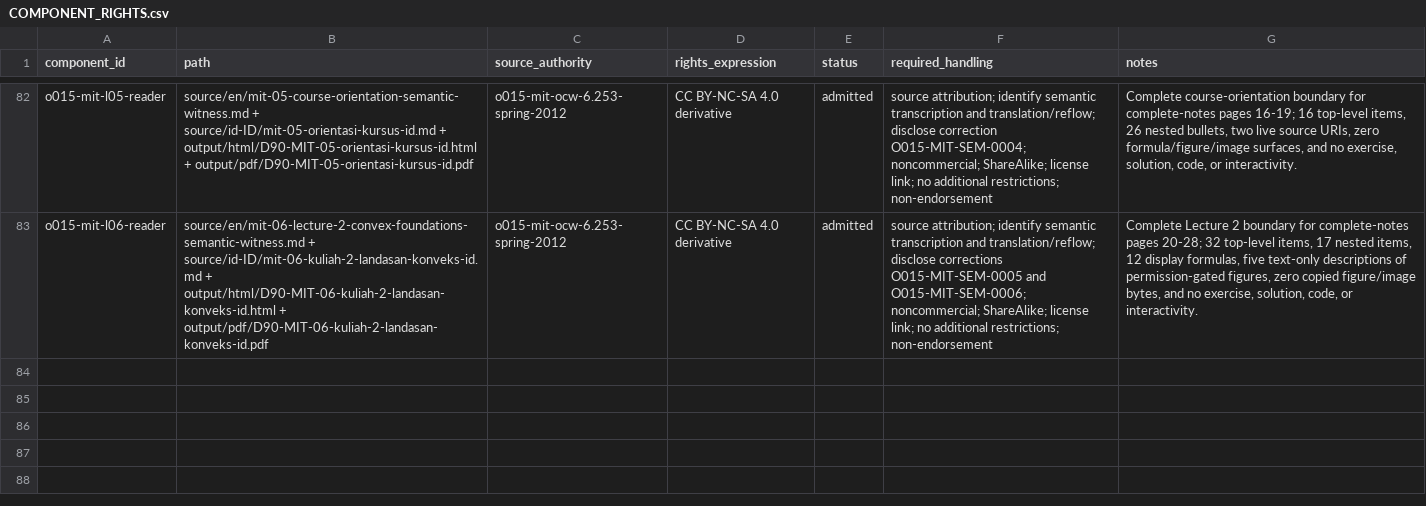
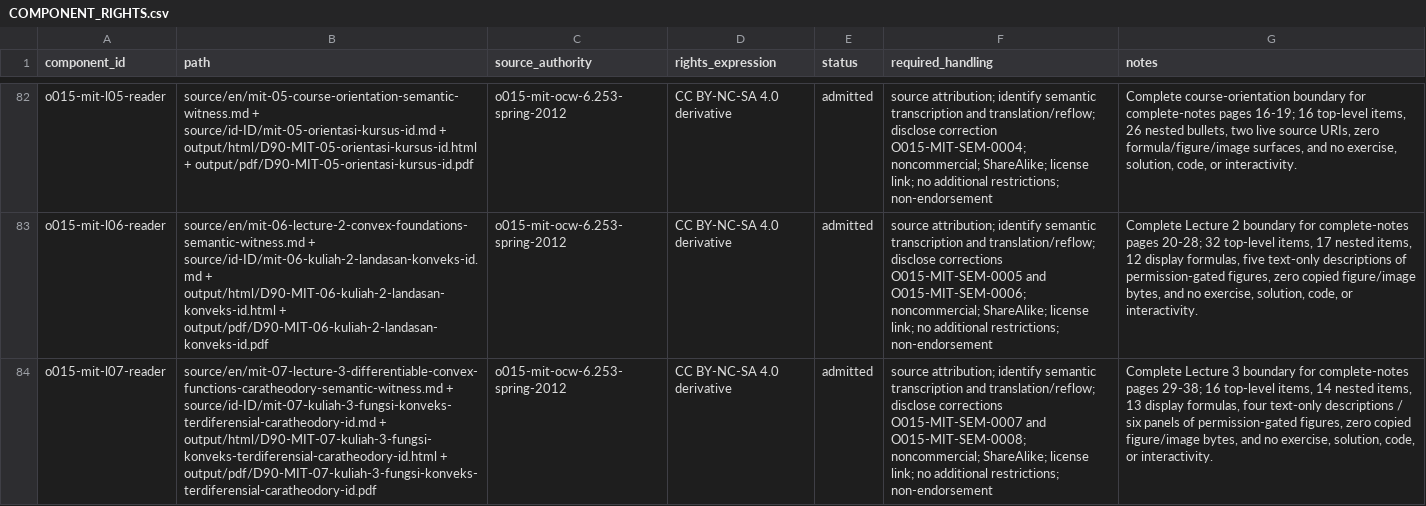
Before and after one commit to KokunoYumeto/advanced-optimization-convex-analysis-id, a CSV file: 00_control/COMPONENT_RIGHTS.csv, drawn as a sheet; only a part is shown, gaps mark what is left out; the diff names each change by its address in the sheet, - before the commit and + after, or states it on an @@ line.

Commit message:
Admit MIT Lecture 3 Indonesian checkpoint

```diff
--- a/00_control/COMPONENT_RIGHTS.csv
+++ b/00_control/COMPONENT_RIGHTS.csv
+row 84: o015-mit-l07-reader | source/en/mit-07-lecture-3-differentiable-convex-functions-caratheodory-semantic-witness.md + source/id-ID/mit-07-kuliah-3-fungsi-konveks-terdiferensial-caratheodory-id.md + output/html/D90-MIT-07-kuliah-3-fungsi-konveks-terdiferensial-caratheodory-id.html + output/pdf/D90-MIT-07-kuliah-3-fungsi-konveks-terdiferensial-caratheodory-id.pdf | o015-mit-ocw-6.253-spring-2012 | CC BY-NC-SA 4.0 derivative | admitted | source attribution; identify semantic transcription and translation/reflow; disclose corrections O015-MIT-SEM-0007 and O015-MIT-SEM-0008; noncommercial; ShareAlike; license link; no additional restrictions; non-endorsement | Complete Lecture 3 boundary for complete-notes pages 29-38; 16 top-level items, 14 nested items, 13 display formulas, four text-only descriptions / six panels of permission-gated figures, zero copied figure/image bytes, and no exercise, solution, code, or interactivity.
```
Also changed, not shown: 39 other files.
